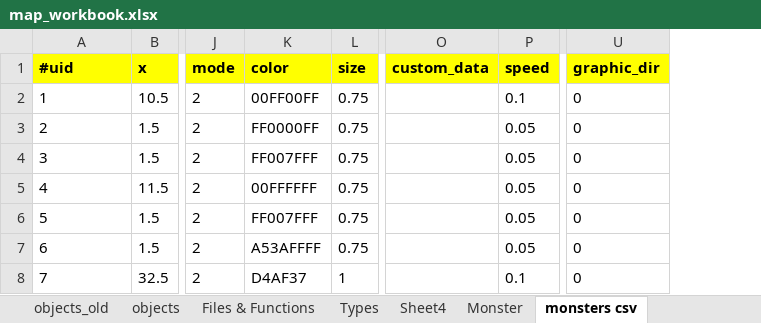
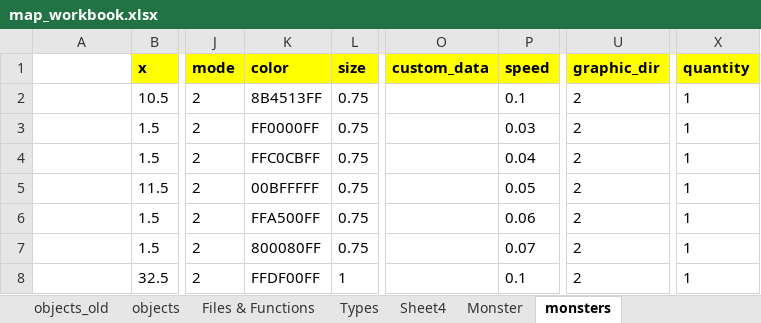
Before and after one commit to chipverifpro/Dungeon-Reincarnate, an Excel workbook: Maps/map_workbook.xlsx, sheet monsters, drawn as a sheet; only a part is shown, gaps mark what is left out; values as stored, in another font and other column widths than the file's, no borders; the diff names each change by its address in the sheet, - before the commit and + after, or states it on an @@ line.

```diff
--- a/Maps/map_workbook.xlsx (sheet monsters)
+++ b/Maps/map_workbook.xlsx (sheet monsters)
-sheet tab: monsters csv
+sheet tab: monsters
+column X (quantity), rows 2-8: all 1
-A1:A8 text colour: black
+A1:A8 text colour: #FFFFFF
@@ A1 fill: #FFFF00 → none, bold: on → off @@
-A2:A8 alignment: left
+A2:A8 alignment: right
-K2 (color): 00FF00FF
+K2 (color): 8B4513FF
-U2:U8 (graphic_dir): 0
+U2:U8 (graphic_dir): 2
-P3 (speed): 0.05
+P3 (speed): 0.03
-K4 (color): FF007FFF
+K4 (color): FFC0CBFF
-P4 (speed): 0.05
+P4 (speed): 0.04
-K5 (color): 00FFFFFF
+K5 (color): 00BFFFFF
-K6 (color): FF007FFF
+K6 (color): FFA500FF
-P6 (speed): 0.05
+P6 (speed): 0.06
-K7 (color): A53AFFFF
+K7 (color): 800080FF
-P7 (speed): 0.05
+P7 (speed): 0.07
-K8 (color): D4AF37
+K8 (color): FFDF00FF
```
Also changed, not shown: sheet map4, 59 other files.
